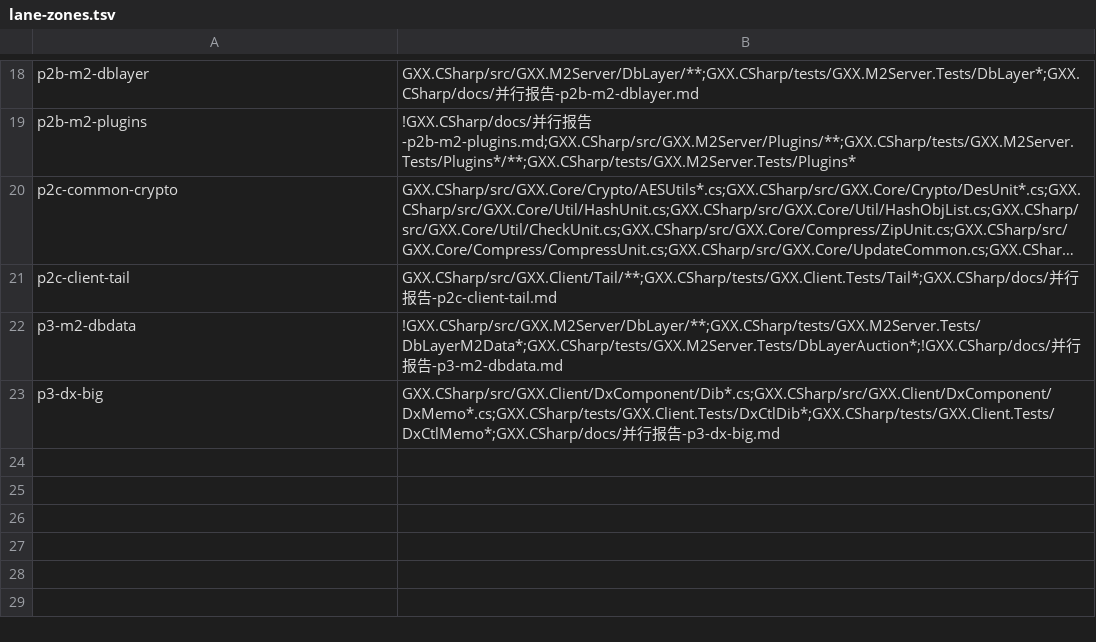
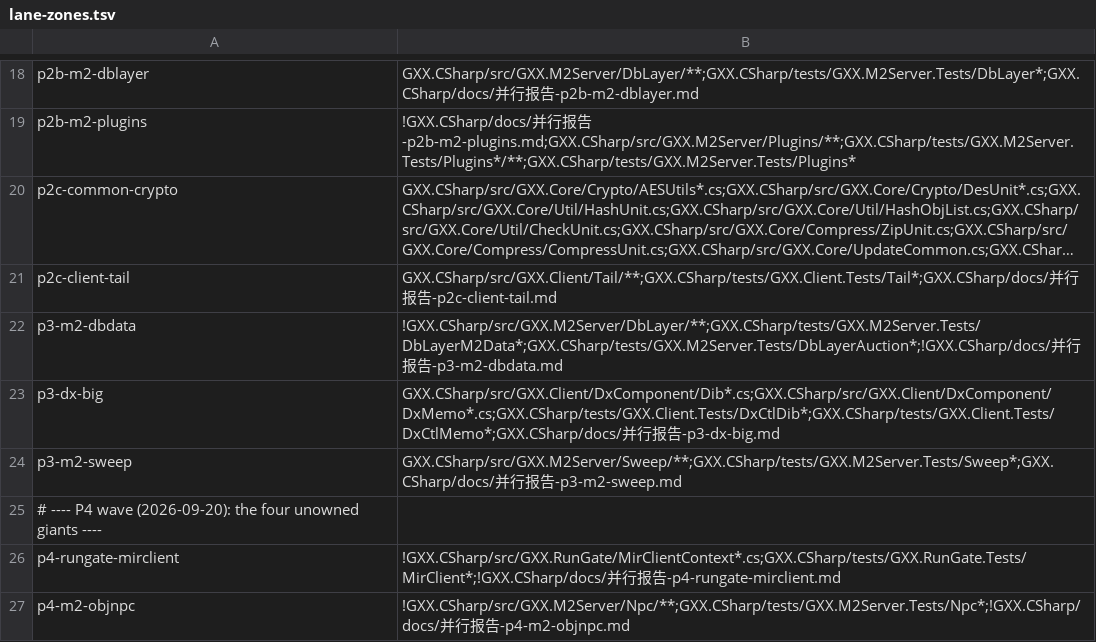
Before and after one commit to cnksss/GxxM2, a TSV file: GXX.CSharp/tools/lane-zones.tsv, drawn as a sheet; only a part is shown, gaps mark what is left out; long unchanged cells end in ….

```diff
--- a/GXX.CSharp/tools/lane-zones.tsv
+++ b/GXX.CSharp/tools/lane-zones.tsv
@@ -23 +23,5 @@ p3-m2-dbdata	!GXX.CSharp/src/GXX.M2Server/DbLayer/**;GXX.CSharp/tests/GXX.M2Serv
 p3-dx-big	GXX.CSharp/src/GXX.Client/DxComponent/Dib*.cs;GXX.CSharp/src/GXX.Client/DxComponent/DxMemo*.cs;GXX.CSharp/tests/GXX.Client.Tests/DxCtlDib*;GXX.CSharp/tests/GXX.Client.Tests/DxCtlMemo*;GXX.CSharp/docs/并行报告-p3-dx-big.md
+p3-m2-sweep	GXX.CSharp/src/GXX.M2Server/Sweep/**;GXX.CSharp/tests/GXX.M2Server.Tests/Sweep*;GXX.CSharp/docs/并行报告-p3-m2-sweep.md
+# ---- P4 wave (2026-09-20): the four unowned giants ----
+p4-rungate-mirclient	!GXX.CSharp/src/GXX.RunGate/MirClientContext*.cs;GXX.CSharp/tests/GXX.RunGate.Tests/MirClient*;!GXX.CSharp/docs/并行报告-p4-rungate-mirclient.md
+p4-m2-objnpc	!GXX.CSharp/src/GXX.M2Server/Npc/**;GXX.CSharp/tests/GXX.M2Server.Tests/Npc*;!GXX.CSharp/docs/并行报告-p4-m2-objnpc.md
```
Also changed, not shown: GXX.CSharp/tools/unit-map.tsv, 4 other files.
